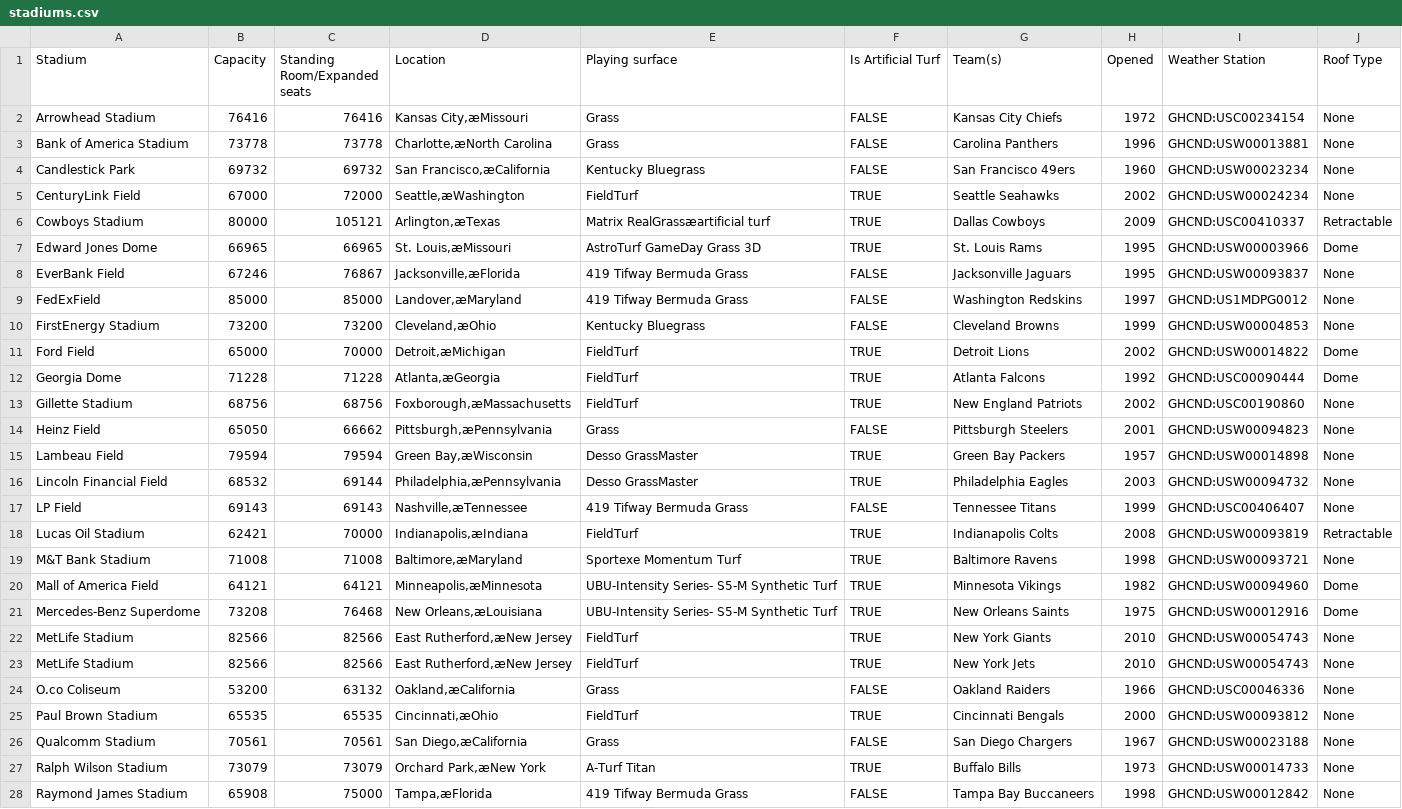
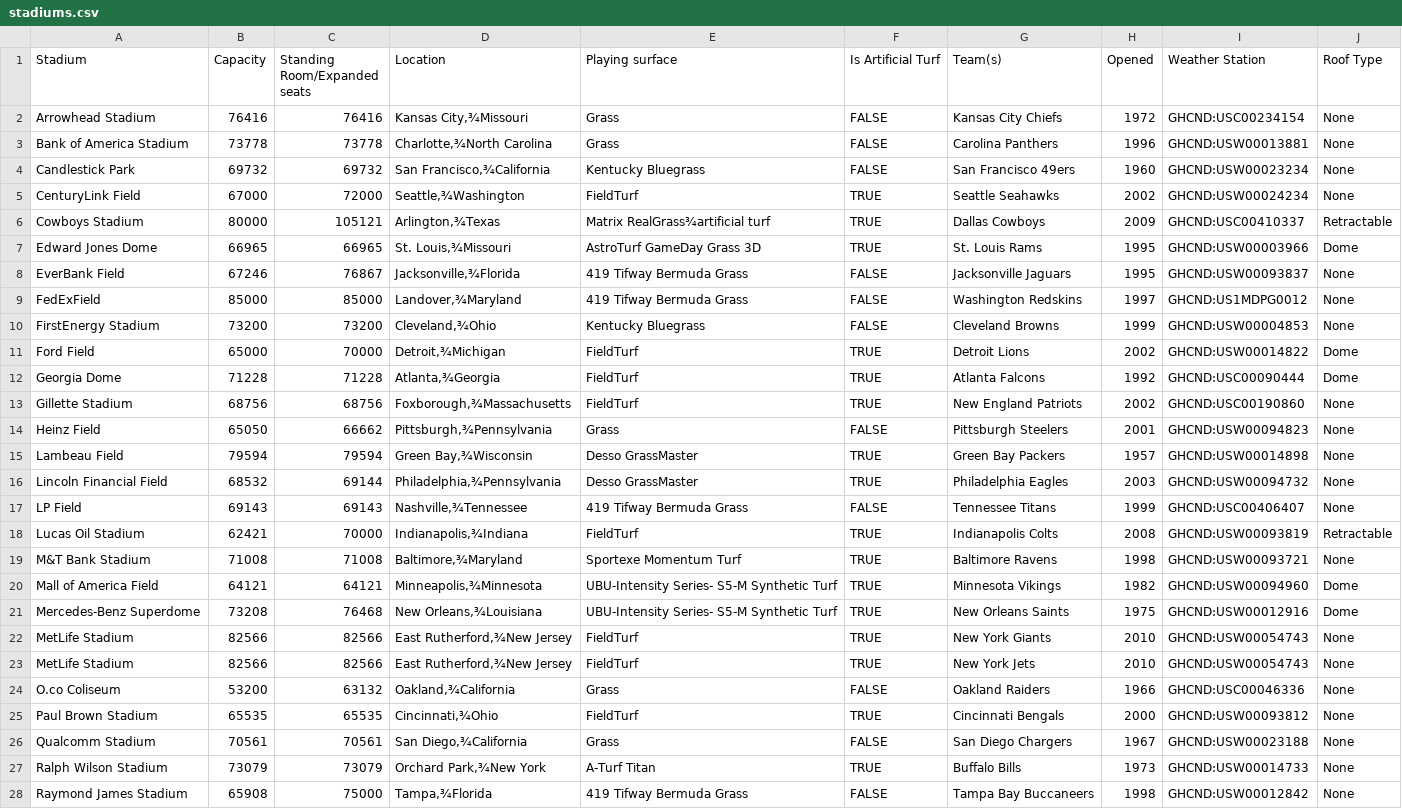
Before and after one commit to eljefe6a/nfldata, a CSV file: stadiums.csv, drawn as a sheet; only a part is shown; the diff covers the shown part only; the diff names each change by its address in the sheet, - before the commit and + after, or states it on an @@ line.

```diff
--- a/stadiums.csv
+++ b/stadiums.csv
-D2 (Location): Kansas City,æMissouri
+D2 (Location): Kansas City,¾Missouri
-D3 (Location): Charlotte,æNorth Carolina
+D3 (Location): Charlotte,¾North Carolina
-D4 (Location): San Francisco,æCalifornia
+D4 (Location): San Francisco,¾California
-D5 (Location): Seattle,æWashington
+D5 (Location): Seattle,¾Washington
-D6 (Location): Arlington,æTexas
+D6 (Location): Arlington,¾Texas
-E6 (Playing surface): Matrix RealGrassæartificial turf
+E6 (Playing surface): Matrix RealGrass¾artificial turf
-D7 (Location): St. Louis,æMissouri
+D7 (Location): St. Louis,¾Missouri
-D8 (Location): Jacksonville,æFlorida
+D8 (Location): Jacksonville,¾Florida
-D9 (Location): Landover,æMaryland
+D9 (Location): Landover,¾Maryland
-D10 (Location): Cleveland,æOhio
+D10 (Location): Cleveland,¾Ohio
-D11 (Location): Detroit,æMichigan
+D11 (Location): Detroit,¾Michigan
-D12 (Location): Atlanta,æGeorgia
+D12 (Location): Atlanta,¾Georgia
-D13 (Location): Foxborough,æMassachusetts
+D13 (Location): Foxborough,¾Massachusetts
-D14 (Location): Pittsburgh,æPennsylvania
+D14 (Location): Pittsburgh,¾Pennsylvania
-D15 (Location): Green Bay,æWisconsin
+D15 (Location): Green Bay,¾Wisconsin
-D16 (Location): Philadelphia,æPennsylvania
+D16 (Location): Philadelphia,¾Pennsylvania
-D17 (Location): Nashville,æTennessee
+D17 (Location): Nashville,¾Tennessee
-D18 (Location): Indianapolis,æIndiana
+D18 (Location): Indianapolis,¾Indiana
-D19 (Location): Baltimore,æMaryland
+D19 (Location): Baltimore,¾Maryland
-D20 (Location): Minneapolis,æMinnesota
+D20 (Location): Minneapolis,¾Minnesota
-D21 (Location): New Orleans,æLouisiana
+D21 (Location): New Orleans,¾Louisiana
-D22:D23 (Location): East Rutherford,æNew Jersey
+D22:D23 (Location): East Rutherford,¾New Jersey
-D24 (Location): Oakland,æCalifornia
+D24 (Location): Oakland,¾California
-D25 (Location): Cincinnati,æOhio
+D25 (Location): Cincinnati,¾Ohio
-D26 (Location): San Diego,æCalifornia
+D26 (Location): San Diego,¾California
-D27 (Location): Orchard Park,æNew York
+D27 (Location): Orchard Park,¾New York
-D28 (Location): Tampa,æFlorida
+D28 (Location): Tampa,¾Florida
```
Also changed, not shown: 5 edited cells elsewhere in this file.
